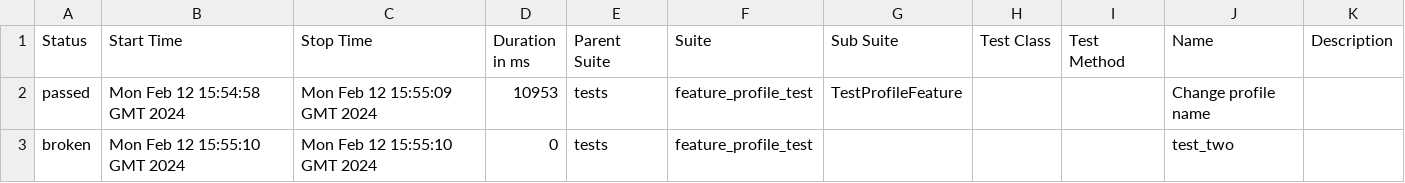
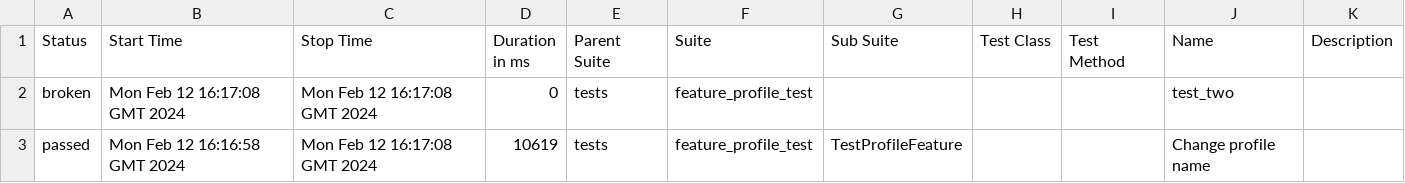
Before and after one commit to Rustambek-dot/LiveCoding, a CSV file: data/suites.csv, drawn as a sheet.

```diff
--- a/data/suites.csv
+++ b/data/suites.csv
@@ -1,3 +1,3 @@
 "Status","Start Time","Stop Time","Duration in ms","Parent Suite","Suite","Sub Suite","Test Class","Test Method","Name","Description"
-"passed","Mon Feb 12 15:54:58 GMT 2024","Mon Feb 12 15:55:09 GMT 2024","10953","tests","feature_profile_test","TestProfileFeature","","","Change profile name",""
-"broken","Mon Feb 12 15:55:10 GMT 2024","Mon Feb 12 15:55:10 GMT 2024","0","tests","feature_profile_test","","","","test_two",""
+"broken","Mon Feb 12 16:17:08 GMT 2024","Mon Feb 12 16:17:08 GMT 2024","0","tests","feature_profile_test","","","","test_two",""
+"passed","Mon Feb 12 16:16:58 GMT 2024","Mon Feb 12 16:17:08 GMT 2024","10619","tests","feature_profile_test","TestProfileFeature","","","Change profile name",""
```
Also changed, not shown: 25 other files.
